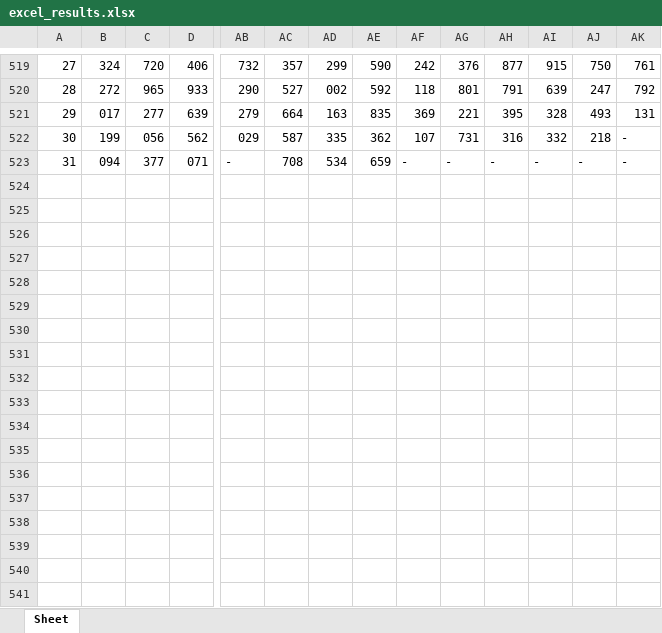
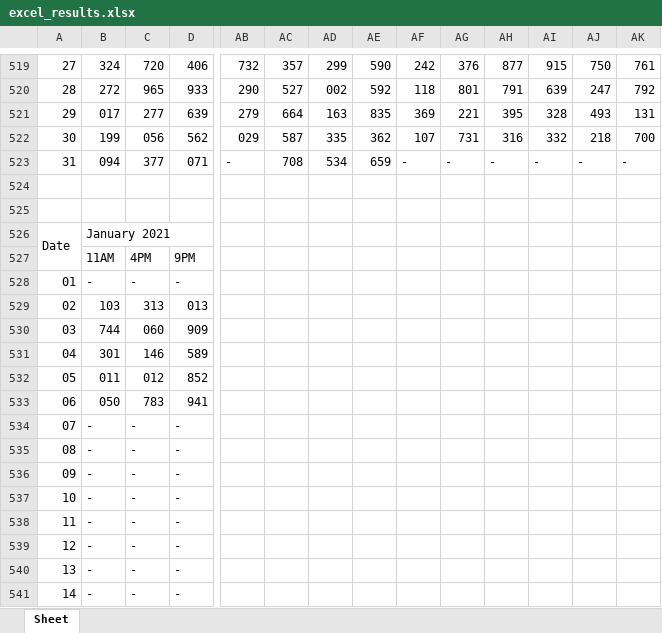
Before and after one commit to jsuci/gidapp, an Excel workbook: swertres/excel_results.xlsx, sheet Sheet, drawn as a sheet; only a part is shown, gaps mark what is left out; values as stored, in another font and other column widths than the file's, no cell formats; rows hold the shown columns only; the diff covers the shown part only; the diff names each change by its address in the sheet, - before the commit and + after, or states it on an @@ line.

```diff
--- a/swertres/excel_results.xlsx (sheet Sheet)
+++ b/swertres/excel_results.xlsx (sheet Sheet)
-AK522: -
+AK522: 700
+row 524: (empty)
+row 525: (empty)
+row 526: Date | January 2021
+row 527:  | 11AM | 4PM | 9PM
+row 528: 01 | - | - | -
+row 529: 02 | 103 | 313 | 013
+row 530: 03 | 744 | 060 | 909
+row 531: 04 | 301 | 146 | 589
+row 532: 05 | 011 | 012 | 852
+row 533: 06 | 050 | 783 | 941
+row 534: 07 | - | - | -
+row 535: 08 | - | - | -
+row 536: 09 | - | - | -
+row 537: 10 | - | - | -
+row 538: 11 | - | - | -
+row 539: 12 | - | - | -
+row 540: 13 | - | - | -
+row 541: 14 | - | - | -
```
Also changed, not shown: 17 added rows elsewhere in this sheet, cell formats, swertres/digit_position.xlsx, 21 other files.
